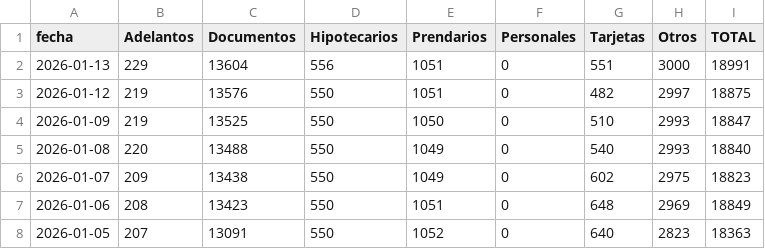
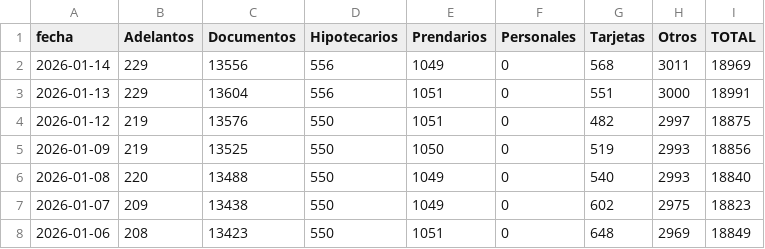
Before and after one commit to jesusrobles824/bases-de-datos, a CSV file: Préstamos_usd_sector_privado_en_millones_por_tipo.csv, drawn as a sheet; only a part is shown; the shorter side is filled out with more unchanged rows.

```diff
--- a/Préstamos_usd_sector_privado_en_millones_por_tipo.csv
+++ b/Préstamos_usd_sector_privado_en_millones_por_tipo.csv
@@ -1,5 +1,6 @@
 fecha,Adelantos,Documentos,Hipotecarios,Prendarios,Personales,Tarjetas,Otros,TOTAL
+2026-01-14,229,13556,556,1049,0,568,3011,18969
 2026-01-13,229,13604,556,1051,0,551,3000,18991
 2026-01-12,219,13576,550,1051,0,482,2997,18875
-2026-01-09,219,13525,550,1050,0,510,2993,18847
+2026-01-09,219,13525,550,1050,0,519,2993,18856
 2026-01-08,220,13488,550,1049,0,540,2993,18840
```
Also changed, not shown: Principales_Tasas_de_Interés.csv, Préstamos_pesos_sector_privado_en_millones_por_tipo.csv, 9 other files.
